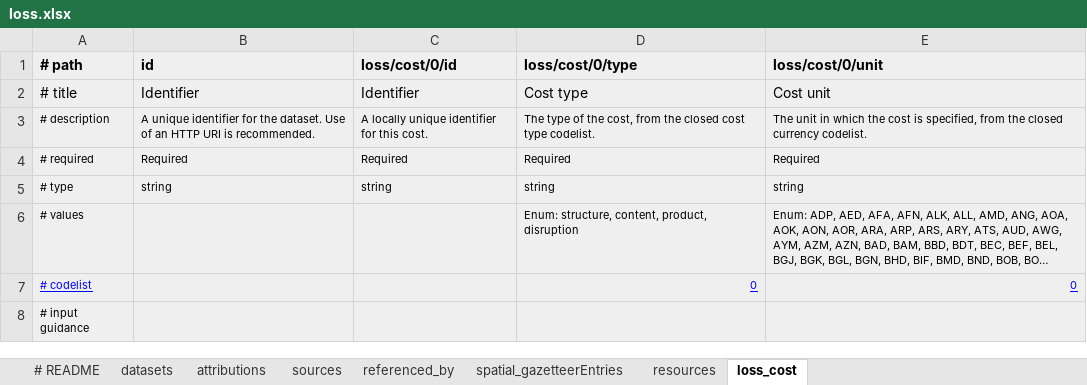
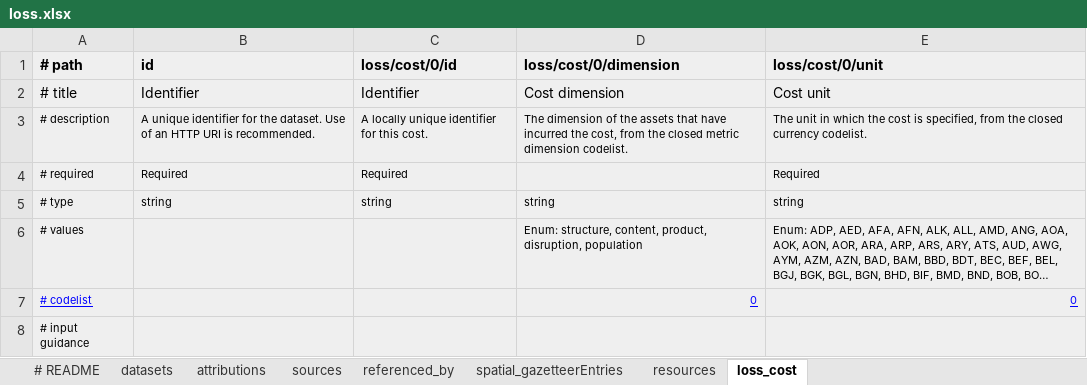
Before and after one commit to GFDRR/rdls-spreadsheet-template, an Excel workbook: templates/loss.xlsx, sheet loss_cost, drawn as a sheet; long unchanged cells end in …; values as stored, in another font and other column widths than the file's, no borders; the diff names each change by its address in the sheet, - before the commit and + after, or states it on an @@ line.

```diff
--- a/templates/loss.xlsx (sheet loss_cost)
+++ b/templates/loss.xlsx (sheet loss_cost)
-D1: loss/cost/0/type
+D1: loss/cost/0/dimension
-D2 (loss/cost/0/dimension): Cost type
+D2 (loss/cost/0/dimension): Cost dimension
-D3 (loss/cost/0/dimension): The type of the cost, from the closed cost type codelist.
+D3 (loss/cost/0/dimension): The dimension of the assets that have incurred the cost, from the closed metric dimension codelist.
-D4 (loss/cost/0/dimension): Required
+D4 (loss/cost/0/dimension): (empty)
-D6 (loss/cost/0/dimension): …content, product, disruption
+D6 (loss/cost/0/dimension): …content, product, disruption, population
```
Also changed, not shown: sheet resources, sheet datasets, sheet # README, templates/exposure.xlsx, templates/full.xlsx, 3 other files.
